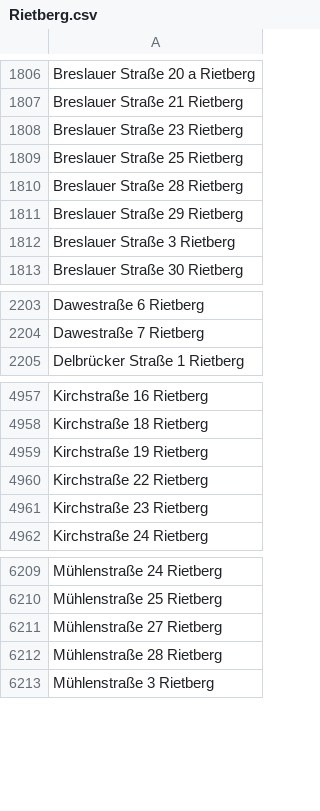
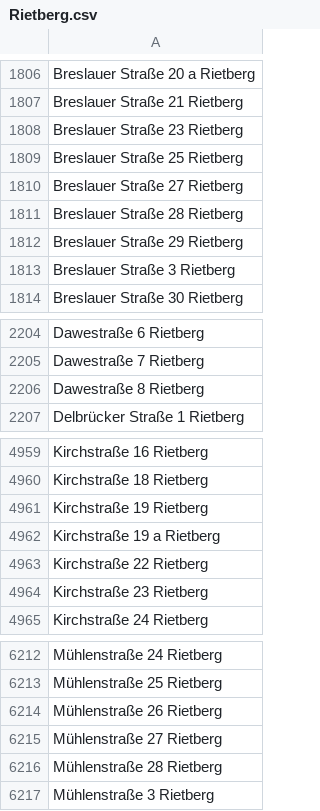
Before and after one commit to flohoff/kreisgt-addressentwicklung, a CSV file: Rietberg.csv, drawn as a sheet; only a part is shown, gaps mark what is left out; the diff names each change by its address in the sheet, - before the commit and + after, or states it on an @@ line.

```diff
--- a/Rietberg.csv
+++ b/Rietberg.csv
+row 1810: Breslauer Straße 27 Rietberg
+row 2206: Dawestraße 8 Rietberg
+row 4962: Kirchstraße 19 a Rietberg
+row 6214: Mühlenstraße 26 Rietberg
```
Also changed, not shown: Borgholzhausen.csv, Verl.csv, 2 other files.
